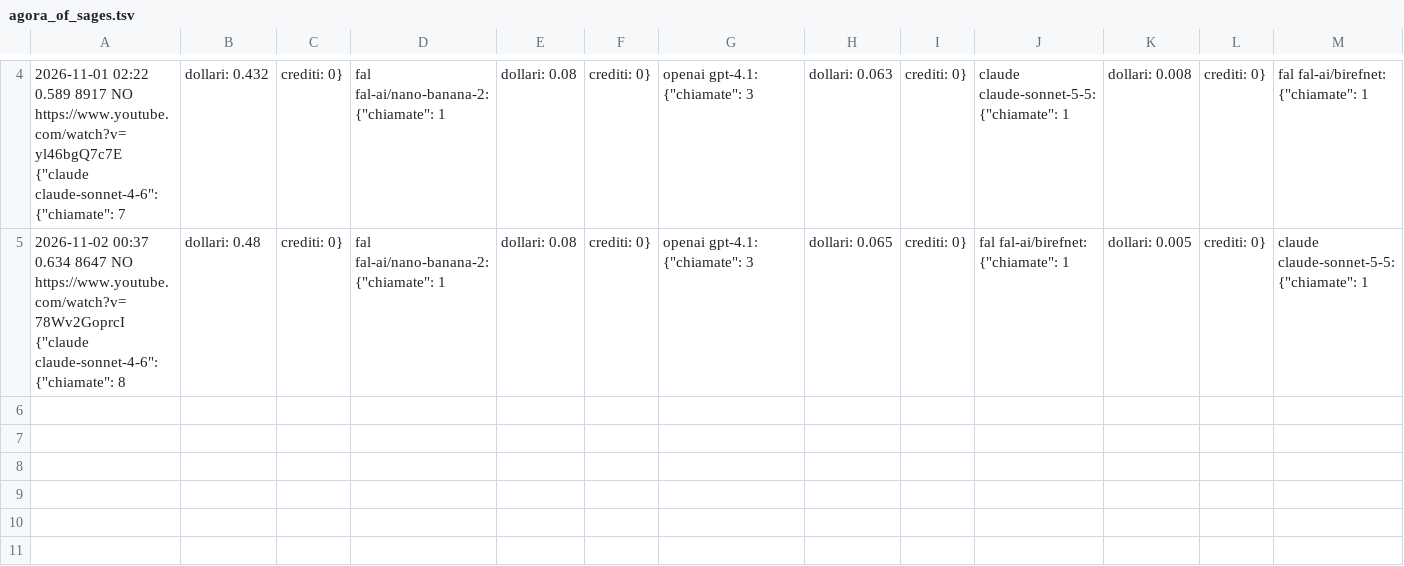
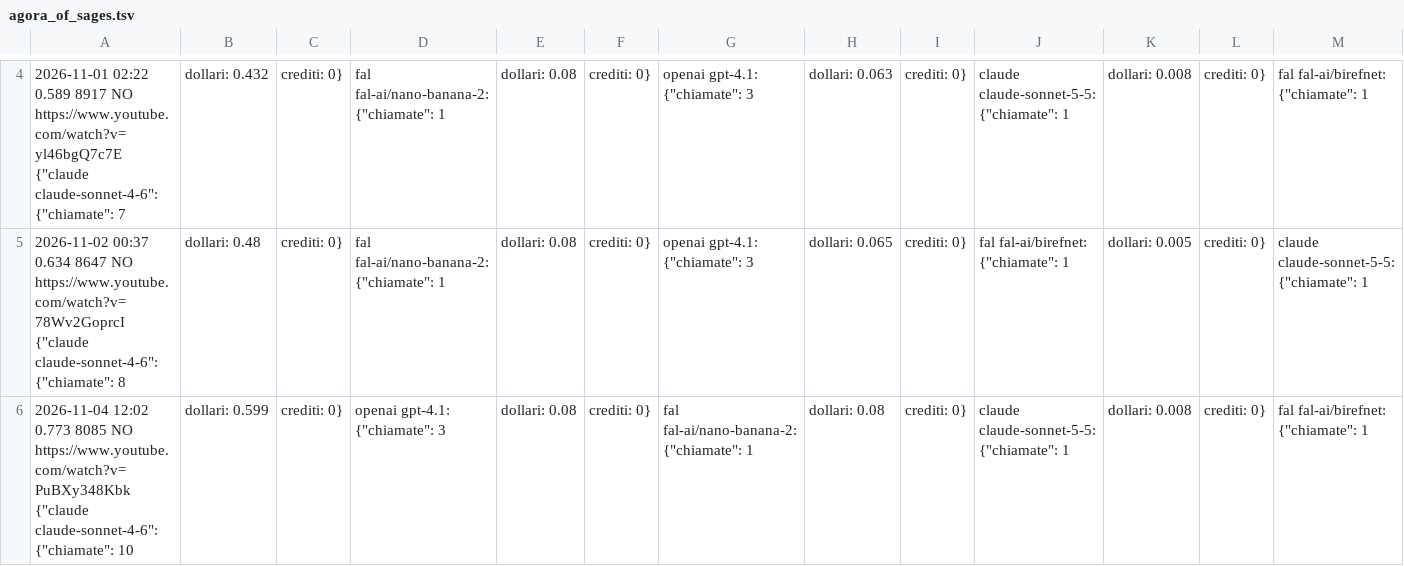
Before and after one commit to gggweb23-gif/ambience, a TSV file: coach/costi/agora_of_sages.tsv, drawn as a sheet; only a part is shown, gaps mark what is left out; rows hold the shown columns only; the diff names each change by its address in the sheet, - before the commit and + after, or states it on an @@ line.

Commit message:
Costo video

```diff
--- a/coach/costi/agora_of_sages.tsv
+++ b/coach/costi/agora_of_sages.tsv
+row 6: 2026-11-04 12:02 0.773 8085 NO https://www.youtube.com/watch?v=PuBXy348Kbk {"claude claude-sonnet-4-6": {"chiamate": 10 | dollari: 0.599 | crediti: 0} | openai gpt-4.1: {"chiamate": 3 | dollari: 0.08 | crediti: 0} | fal fal-ai/nano-banana-2: {"chiamate": 1 | dollari: 0.08 | crediti: 0} | claude claude-sonnet-5-5: {"chiamate": 1 | dollari: 0.008 | crediti: 0} | fal fal-ai/birefnet: {"chiamate": 1
```
